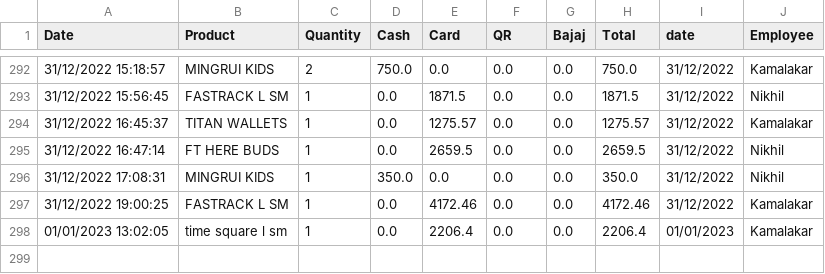
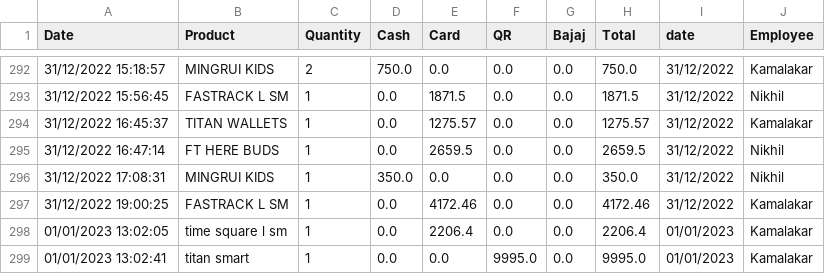
Before and after one commit to harishindl/sales_test, a CSV file: data.csv, drawn as a sheet; only a part is shown, gaps mark what is left out; the diff names each change by its address in the sheet, - before the commit and + after, or states it on an @@ line.

Commit message:
committing files

```diff
--- a/data.csv
+++ b/data.csv
+row 299: 01/01/2023 13:02:41 | titan smart | 1 | 0.0 | 0.0 | 9995.0 | 0.0 | 9995.0 | 01/01/2023 | Kamalakar
```
